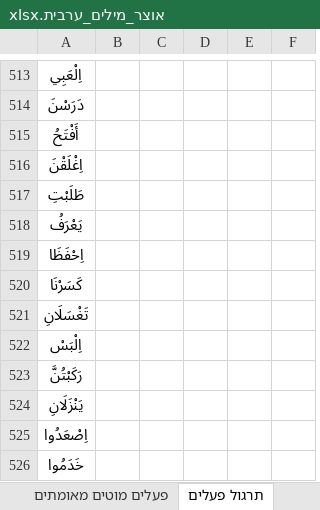
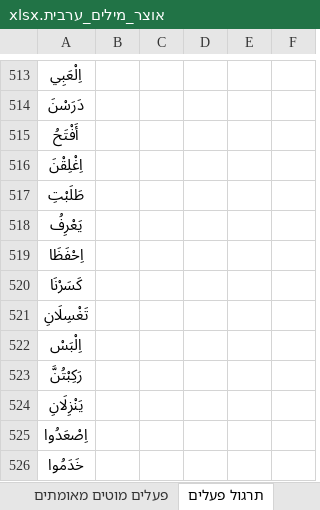
Before and after one commit to orgarbi10-cloud/ArabEz, an Excel workbook: אוצר_מילים_ערבית.xlsx, sheet תרגול פעלים, drawn as a sheet; only a part is shown, gaps mark what is left out; values as stored, in another font and other column widths than the file's, no borders; the diff covers the shown part only; the diff names each change by its address in the sheet, - before the commit and + after, or states it on an @@ line.

```diff
--- a/אוצר_מילים_ערבית.xlsx (sheet תרגול פעלים)
+++ b/אוצר_מילים_ערבית.xlsx (sheet תרגול פעלים)
-A516: اِغْلَقْنَ
+A516: اِغْلِقْنَ
-A518: يَعْرَفُ
+A518: يَعْرِفُ
-A521: تَغْسَلَانِ
+A521: تَغْسِلَانِ
-A523: رَكَبْتُنَّ
+A523: رَكِبْتُنَّ
-A524: يَنْزَلَانِ
+A524: يَنْزِلَانِ
```
Also changed, not shown: 14 edited cells elsewhere in this sheet, sheet פתרונות.
